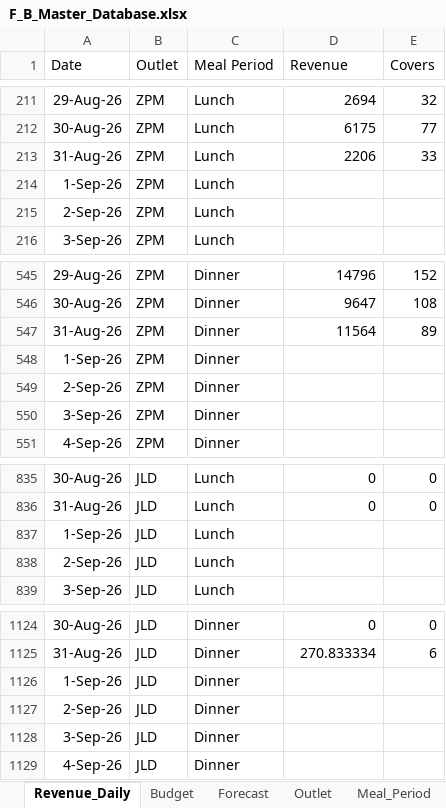
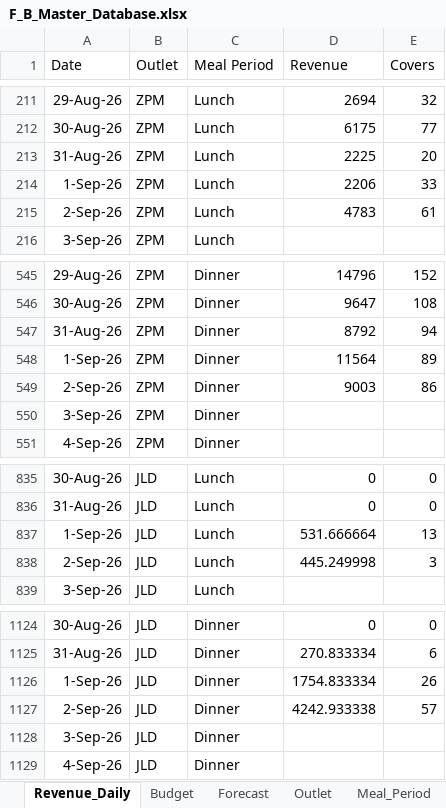
Before and after one commit to Suwicha-CST/F-B-Dashboard, an Excel workbook: F_B_Master_Database.xlsx, sheet Revenue_Daily, drawn as a sheet; only a part is shown, gaps mark what is left out; values as stored, in another font and other column widths than the file's, no borders; table styles not drawn; the diff names each change by its address in the sheet, - before the commit and + after, or states it on an @@ line.

Commit message:
Add files via upload

```diff
--- a/F_B_Master_Database.xlsx (sheet Revenue_Daily)
+++ b/F_B_Master_Database.xlsx (sheet Revenue_Daily)
-D213 (Revenue): 2206
+D213 (Revenue): 2225
-E213 (Covers): 33
+E213 (Covers): 20
-D214 (Revenue): (empty)
+D214 (Revenue): 2206
-E214 (Covers): (empty)
+E214 (Covers): 33
-D215 (Revenue): (empty)
+D215 (Revenue): 4783
-E215 (Covers): (empty)
+E215 (Covers): 61
-D547 (Revenue): 11564
+D547 (Revenue): 8792
-E547 (Covers): 89
+E547 (Covers): 94
-D548 (Revenue): (empty)
+D548 (Revenue): 11564
-E548 (Covers): (empty)
+E548 (Covers): 89
-D549 (Revenue): (empty)
+D549 (Revenue): 9003
-E549 (Covers): (empty)
+E549 (Covers): 86
-D837 (Revenue): (empty)
+D837 (Revenue): 531.666664
-E837 (Covers): (empty)
+E837 (Covers): 13
-D838 (Revenue): (empty)
+D838 (Revenue): 445.249998
-E838 (Covers): (empty)
+E838 (Covers): 3
-D1126 (Revenue): (empty)
+D1126 (Revenue): 1754.833334
-E1126 (Covers): (empty)
+E1126 (Covers): 26
-D1127 (Revenue): (empty)
+D1127 (Revenue): 4242.933338
-E1127 (Covers): (empty)
+E1127 (Covers): 57
```
